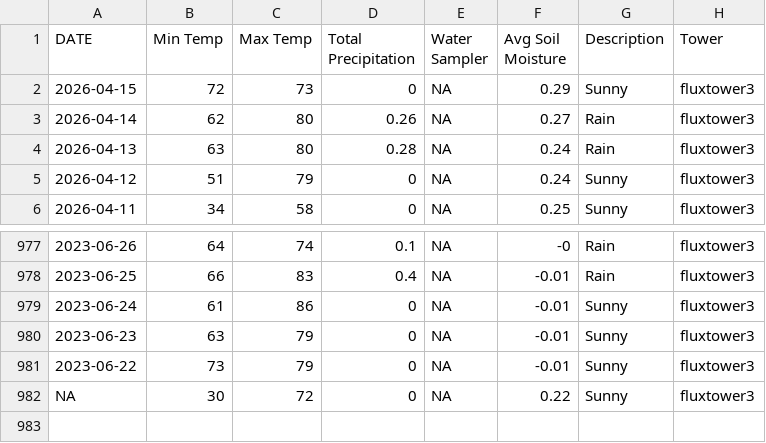
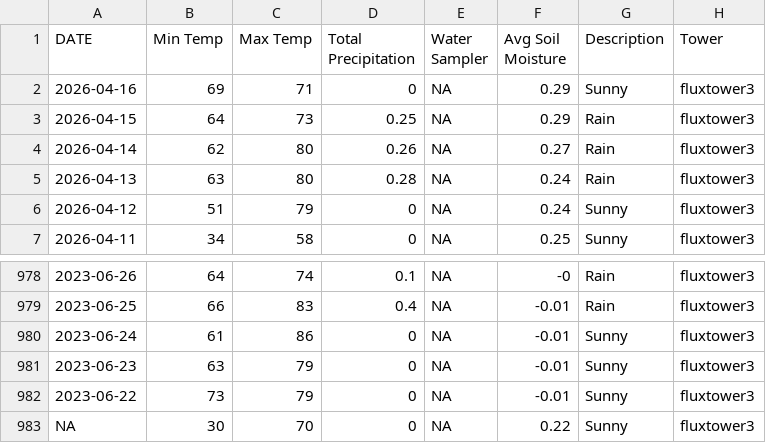
Before and after one commit to kesondrakey/kesondrakey.github.io, a CSV file: files/daily_fluxtower3.csv, drawn as a sheet; only a part is shown, gaps mark what is left out.

```diff
--- a/files/daily_fluxtower3.csv
+++ b/files/daily_fluxtower3.csv
@@ -1,3 +1,4 @@
 DATE,Min Temp,Max Temp,Total Precipitation,Water Sampler,Avg Soil Moisture,Description,Tower
-2026-04-15,72,73,0,NA,0.29,Sunny,fluxtower3
+2026-04-16,69,71,0,NA,0.29,Sunny,fluxtower3
+2026-04-15,64,73,0.25,NA,0.29,Rain,fluxtower3
 2026-04-14,62,80,0.26,NA,0.27,Rain,fluxtower3
@@ -981,2 +982,2 @@ DATE,Min Temp,Max Temp,Total Precipitation,Water Sampler,Avg Soil Moisture,Descr
 2023-06-22,73,79,0,NA,-0.01,Sunny,fluxtower3
-NA,30,72,0,NA,0.22,Sunny,fluxtower3
+NA,30,70,0,NA,0.22,Sunny,fluxtower3
```
Also changed, not shown: files/daily_fluxtower1.csv, files/daily_fluxtower2.csv, 21 other files.
